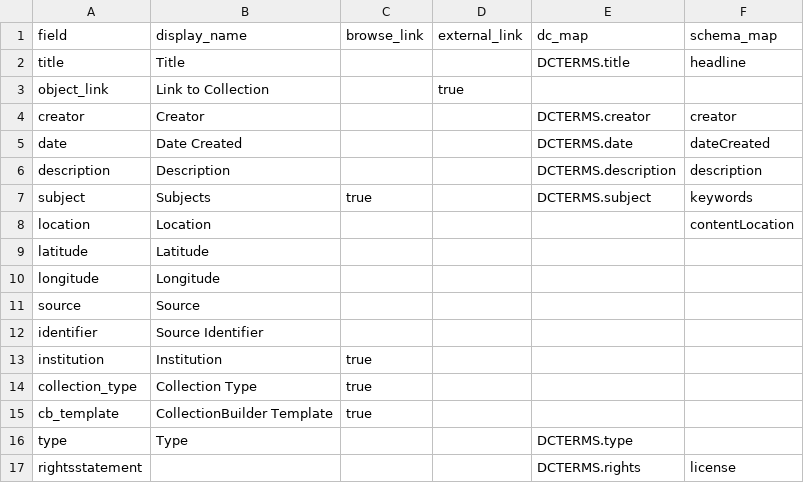
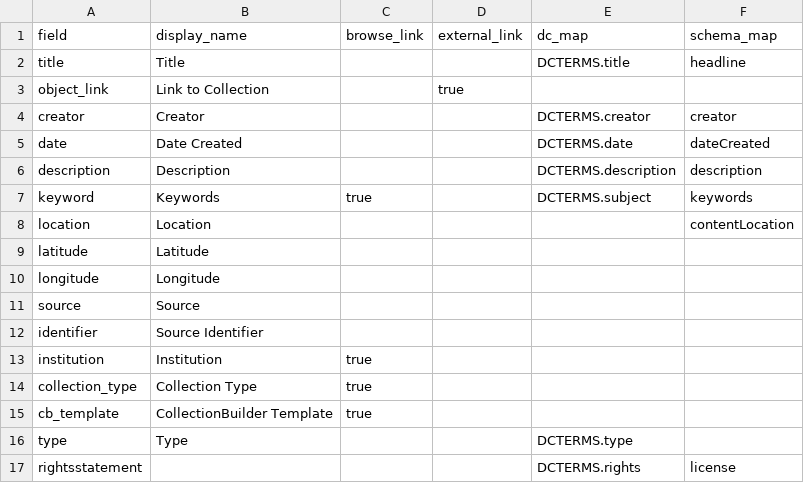
Before and after one commit to upenndigitalscholarship/petrodelphia, a CSV file: _data/config-metadata.csv, drawn as a sheet.

Commit message:
change all "subject" references to "keyword"

```diff
--- a/_data/config-metadata.csv
+++ b/_data/config-metadata.csv
@@ -6,3 +6,3 @@ date,Date Created,,,DCTERMS.date,dateCreated
 description,Description,,,DCTERMS.description,description
-subject,Subjects,true,,DCTERMS.subject,keywords
+keyword,Keywords,true,,DCTERMS.subject,keywords
 location,Location,,,,contentLocation
```
Also changed, not shown: _data/config-nav.csv, _data/documents.csv, 27 other files.
